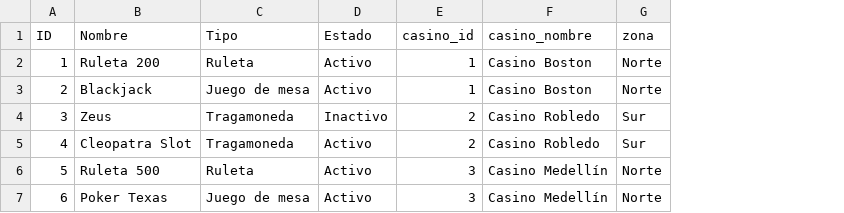
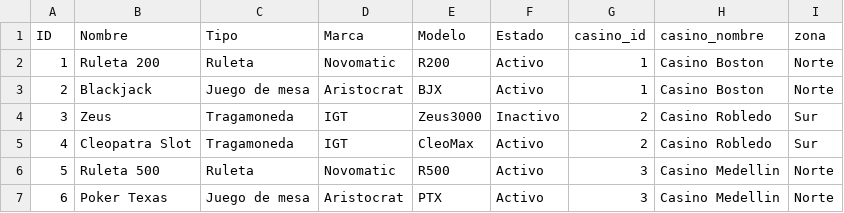
Before and after one commit to Psanti-gif/Casino_Proyecto, a CSV file: backend/app/modules/Modulo_Reportes/datos_casino.csv, drawn as a sheet; addresses are those after the commit; the diff names each change by its address in the sheet, - before the commit and + after, or states it on an @@ line.

Commit message:
Implementacion de generar reportes

```diff
--- a/backend/app/modules/Modulo_Reportes/datos_casino.csv
+++ b/backend/app/modules/Modulo_Reportes/datos_casino.csv
+column D (Marca), rows 2-7: Novomatic | Aristocrat | IGT | IGT | Novomatic | Aristocrat
+column E (Modelo), rows 2-7: R200 | BJX | Zeus3000 | CleoMax | R500 | PTX
-H6:H7 (casino_nombre): Casino Medellín
+H6:H7 (casino_nombre): Casino Medellin
```
Also changed, not shown: 3 other files.
